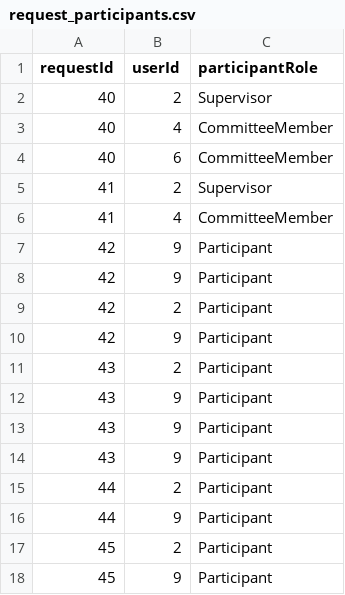
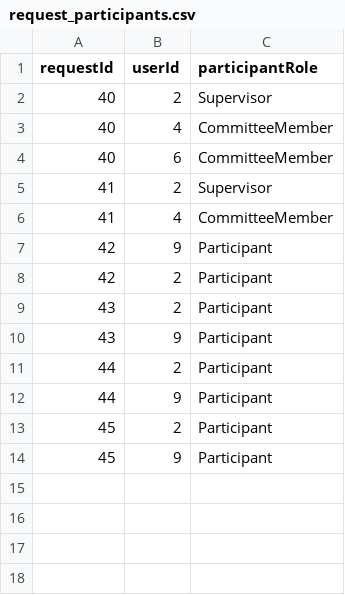
Before and after one commit to itu-itis24-attar22/resource-allocation-system, a CSV file: data/request_participants.csv, drawn as a sheet; the diff names each change by its address in the sheet, - before the commit and + after, or states it on an @@ line.

Commit message:
Clean demo user and participant data

```diff
--- a/data/request_participants.csv
+++ b/data/request_participants.csv
-row 8: 42 | 9 | Participant
-row 10: 42 | 9 | Participant
-row 12: 43 | 9 | Participant
-row 13: 43 | 9 | Participant
```
Also changed, not shown: data/users.csv.
